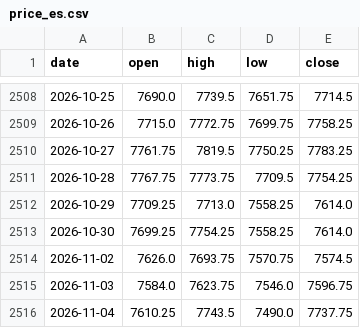
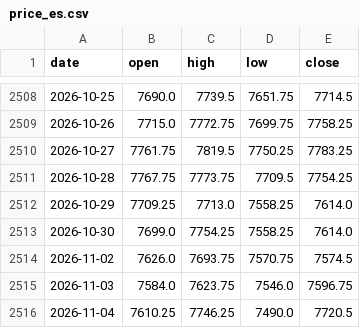
Before and after one commit to Allenvip1/G-P-C-R-2, a CSV file: data/price_es.csv, drawn as a sheet; only a part is shown, gaps mark what is left out.

```diff
--- a/data/price_es.csv
+++ b/data/price_es.csv
@@ -2512,5 +2512,5 @@ date,open,high,low,close
 2026-10-29,7709.25,7713.0,7558.25,7614.0
-2026-10-30,7699.25,7754.25,7558.25,7614.0
+2026-10-30,7699.0,7754.25,7558.25,7614.0
 2026-11-02,7626.0,7693.75,7570.75,7574.5
 2026-11-03,7584.0,7623.75,7546.0,7596.75
-2026-11-04,7610.25,7743.5,7490.0,7737.75
+2026-11-04,7610.25,7746.25,7490.0,7720.5
```
Also changed, not shown: data/price_spx.csv, 1 other file.
